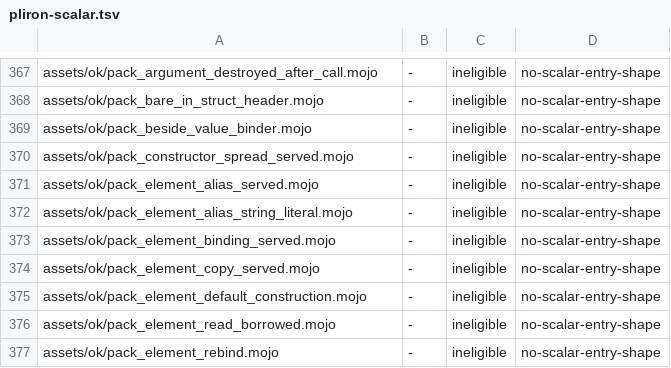
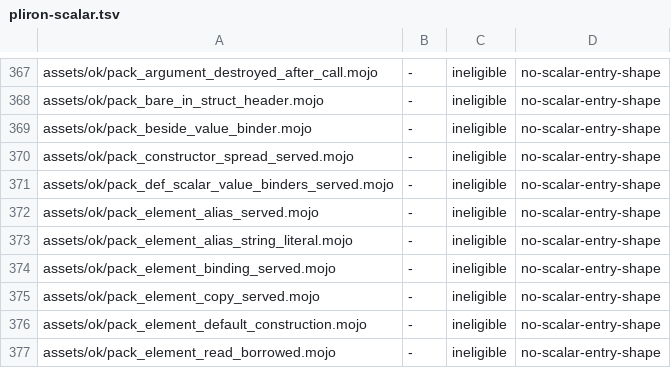
Before and after one commit to bpr/mojito, a TSV file: conformance/pliron-scalar.tsv, drawn as a sheet; only a part is shown, gaps mark what is left out; the shorter side is filled out with more unchanged rows.

```diff
--- a/conformance/pliron-scalar.tsv
+++ b/conformance/pliron-scalar.tsv
@@ -370,2 +370,3 @@ assets/ok/pack_beside_value_binder.mojo	-	ineligible	no-scalar-entry-shape
 assets/ok/pack_constructor_spread_served.mojo	-	ineligible	no-scalar-entry-shape
+assets/ok/pack_def_scalar_value_binders_served.mojo	-	ineligible	no-scalar-entry-shape
 assets/ok/pack_element_alias_served.mojo	-	ineligible	no-scalar-entry-shape
```
Also changed, not shown: conformance/assets-mojo-errors.tsv, conformance/assets-mojo-rejects.tsv, 11 other files.
